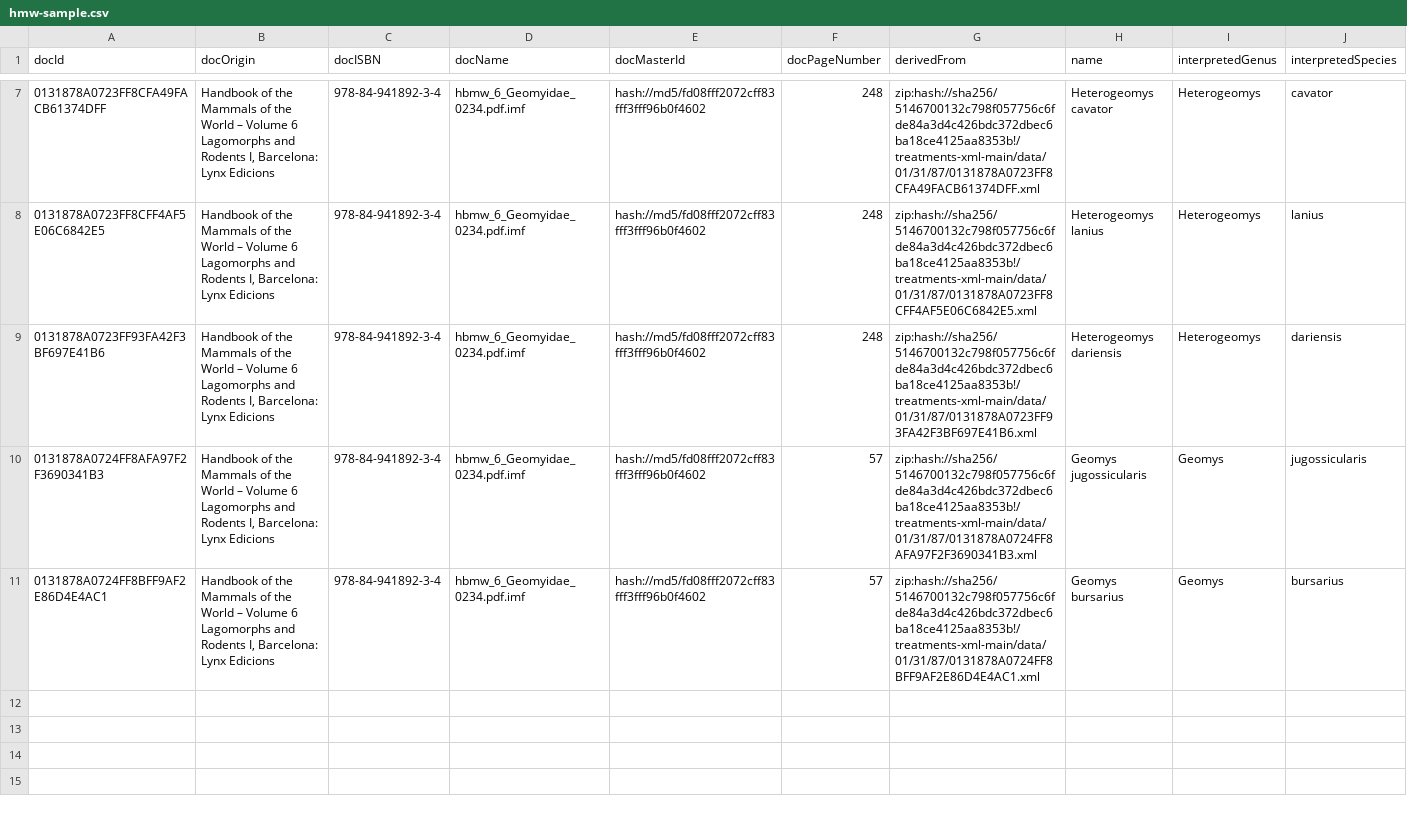
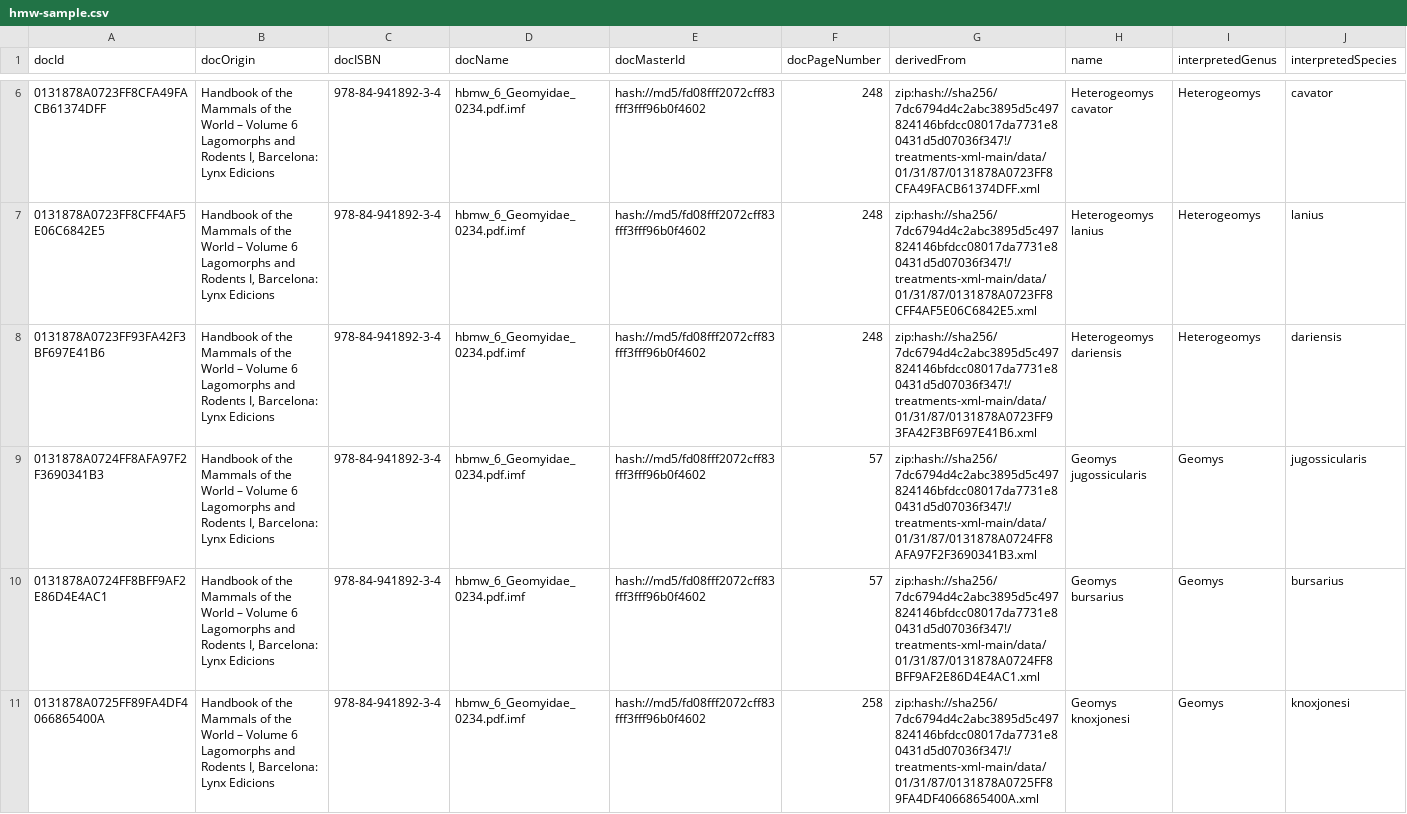
Before and after one commit to jhpoelen/hmw, a CSV file: hmw-sample.csv, drawn as a sheet; only a part is shown, gaps mark what is left out; addresses are those after the commit; rows hold the shown columns only; the diff covers the shown part only; the diff names each change by its address in the sheet, - before the commit and + after, or states it on an @@ line.

```diff
--- a/hmw-sample.csv
+++ b/hmw-sample.csv
-G6 (derivedFrom): zip:hash://sha256/5146700132c798f057756c6fde84a3d4c426bdc372dbec6ba18ce4125aa8353b!/treatments-xml-main/data/01/31/87/0131878A0723FF8CFA49FACB61374DFF.xml
+G6 (derivedFrom): zip:hash://sha256/7dc6794d4c2abc3895d5c497824146bfdcc08017da7731e80431d5d07036f347!/treatments-xml-main/data/01/31/87/0131878A0723FF8CFA49FACB61374DFF.xml
-G7 (derivedFrom): zip:hash://sha256/5146700132c798f057756c6fde84a3d4c426bdc372dbec6ba18ce4125aa8353b!/treatments-xml-main/data/01/31/87/0131878A0723FF8CFF4AF5E06C6842E5.xml
+G7 (derivedFrom): zip:hash://sha256/7dc6794d4c2abc3895d5c497824146bfdcc08017da7731e80431d5d07036f347!/treatments-xml-main/data/01/31/87/0131878A0723FF8CFF4AF5E06C6842E5.xml
-G8 (derivedFrom): zip:hash://sha256/5146700132c798f057756c6fde84a3d4c426bdc372dbec6ba18ce4125aa8353b!/treatments-xml-main/data/01/31/87/0131878A0723FF93FA42F3BF697E41B6.xml
+G8 (derivedFrom): zip:hash://sha256/7dc6794d4c2abc3895d5c497824146bfdcc08017da7731e80431d5d07036f347!/treatments-xml-main/data/01/31/87/0131878A0723FF93FA42F3BF697E41B6.xml
-G9 (derivedFrom): zip:hash://sha256/5146700132c798f057756c6fde84a3d4c426bdc372dbec6ba18ce4125aa8353b!/treatments-xml-main/data/01/31/87/0131878A0724FF8AFA97F2F3690341B3.xml
+G9 (derivedFrom): zip:hash://sha256/7dc6794d4c2abc3895d5c497824146bfdcc08017da7731e80431d5d07036f347!/treatments-xml-main/data/01/31/87/0131878A0724FF8AFA97F2F3690341B3.xml
-G10 (derivedFrom): zip:hash://sha256/5146700132c798f057756c6fde84a3d4c426bdc372dbec6ba18ce4125aa8353b!/treatments-xml-main/data/01/31/87/0131878A0724FF8BFF9AF2E86D4E4AC1.xml
+G10 (derivedFrom): zip:hash://sha256/7dc6794d4c2abc3895d5c497824146bfdcc08017da7731e80431d5d07036f347!/treatments-xml-main/data/01/31/87/0131878A0724FF8BFF9AF2E86D4E4AC1.xml
+row 11: 0131878A0725FF89FA4DF4066865400A | Handbook of the Mammals of the World – Volume 6 Lagomorphs and Rodents I, Barcelona: Lynx Edicions | 978-84-941892-3-4 | hbmw_6_Geomyidae_0234.pdf.imf | hash://md5/fd08fff2072cff83fff3fff96b0f4602 | 258 | zip:hash://sha256/7dc6794d4c2abc3895d5c497824146bfdcc08017da7731e80431d5d07036f347!/treatments-xml-main/data/01/31/87/0131878A0725FF89FA4DF4066865400A.xml | Geomys knoxjonesi | Geomys | knoxjonesi
```
Also changed, not shown: 1 removed row and 4 edited cells elsewhere in this file, 3 other files.
